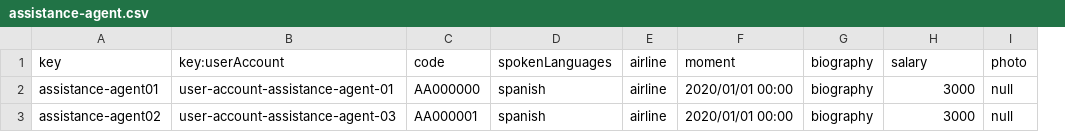
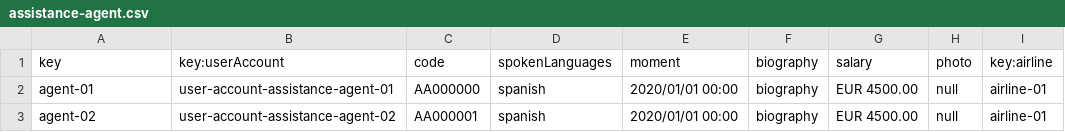
Before and after one commit to manumnzz/DP2-2425-C3-003, a CSV file: src/main/resources/WEB-INF/data/sample/assistance-agent.csv, drawn as a sheet; removed rows and columns are numbered as before the commit, all else as after; the diff names each change by its address in the sheet, - before the commit and + after, or states it on an @@ line.

```diff
--- a/src/main/resources/WEB-INF/data/sample/assistance-agent.csv
+++ b/src/main/resources/WEB-INF/data/sample/assistance-agent.csv
-column E (airline), rows 2-3: airline | airline
+column I (key:airline), rows 2-3: airline-01 | airline-01
-A2 (key): assistance-agent01
+A2 (key): agent-01
-G2:G3 (salary): 3000
+G2:G3 (salary): EUR 4500.00
-A3 (key): assistance-agent02
+A3 (key): agent-02
-B3 (key:userAccount): user-account-assistance-agent-03
+B3 (key:userAccount): user-account-assistance-agent-02
```
Also changed, not shown: 54 other files.
